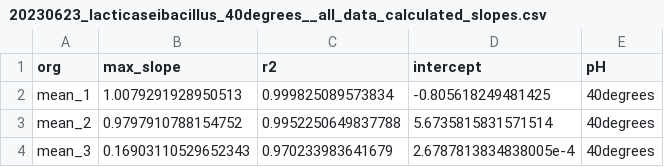
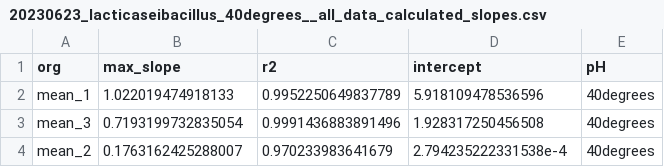
Before and after one commit to MSM-group/platereader-plotting, a CSV file: output/20230623_lacticaseibacillus_40degrees__all_data_calculated_slopes.csv, drawn as a sheet.

```diff
--- a/output/20230623_lacticaseibacillus_40degrees__all_data_calculated_slopes.csv
+++ b/output/20230623_lacticaseibacillus_40degrees__all_data_calculated_slopes.csv
@@ -1,4 +1,4 @@
 org,max_slope,r2,intercept,pH
-mean_1,1.0079291928950513,0.999825089573834,-0.805618249481425,40degrees
-mean_2,0.9797910788154752,0.9952250649837788,5.6735815831571514,40degrees
-mean_3,0.16903110529652343,0.970233983641679,2.6787813834838005e-4,40degrees
+mean_1,1.022019474918133,0.9952250649837789,5.918109478536596,40degrees
+mean_3,0.7193199732835054,0.9991436883891496,1.928317250456508,40degrees
+mean_2,0.1763162425288007,0.970233983641679,2.794235222331538e-4,40degrees
```
Also changed, not shown: output/20230623_lacticaseibacillus_30degrees__all_data_calculated_slopes.csv, output/20230623_lacticaseibacillus_35degrees__all_data_calculated_slopes.csv, 46 other files.
